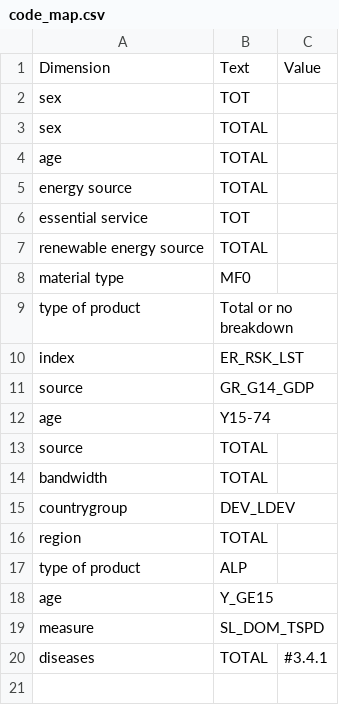
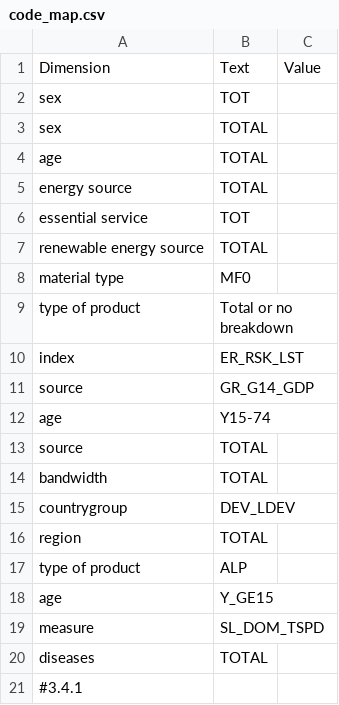
Before and after one commit to hagstovan/staging-sdg-data, a CSV file: code_map.csv, drawn as a sheet.

Commit message:
Fix formatting in code_map.csv

```diff
--- a/code_map.csv
+++ b/code_map.csv
@@ -19,2 +19,3 @@ Dimension,Text,Value
 "measure","SL_DOM_TSPD",""
-"diseases","TOTAL","" #3.4.1
+"diseases","TOTAL",""
+#3.4.1
```
